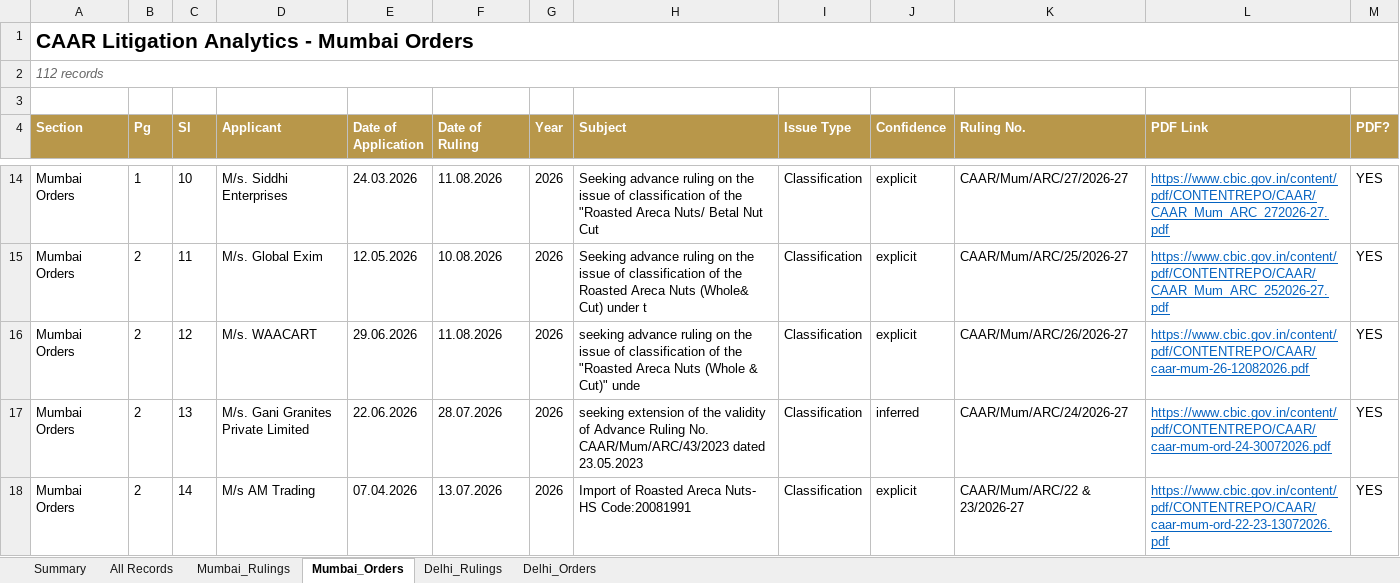
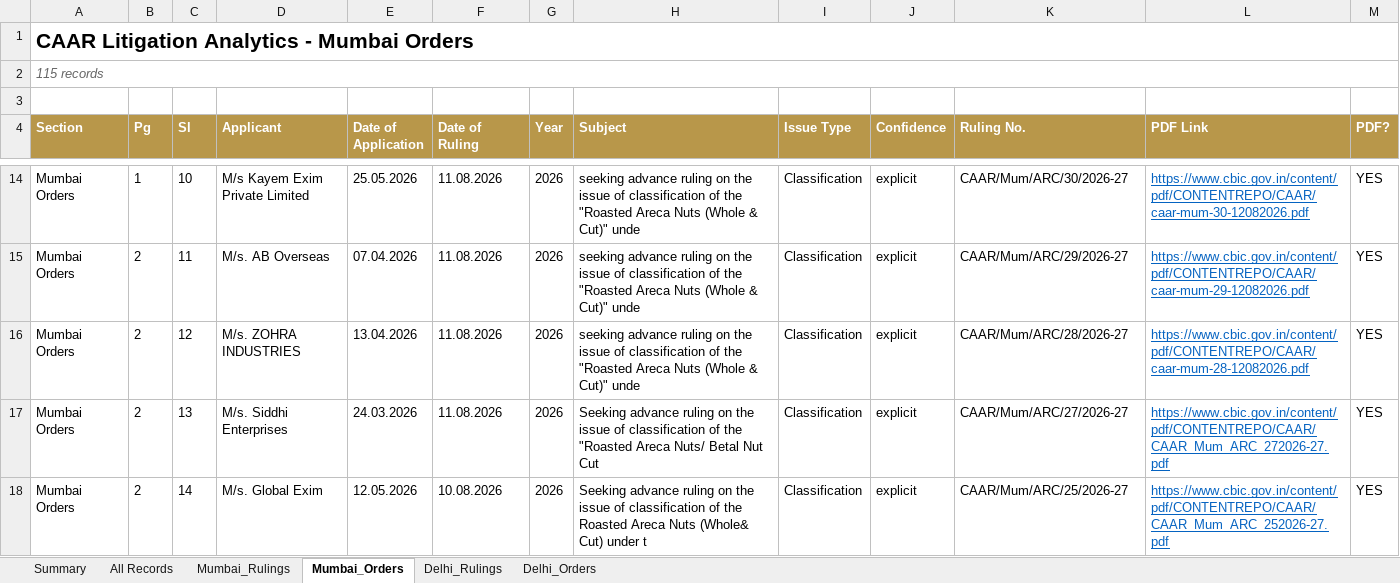
Before and after one commit to sanjeevnair75/sanjeevnair75.github.io, an Excel workbook: data/caar/caar_analytics.xlsx, sheet Mumbai_Orders, drawn as a sheet; only a part is shown, gaps mark what is left out; values as stored, in another font and other column widths than the file's, no borders; the diff covers the shown part only; the diff names each change by its address in the sheet, - before the commit and + after, or states it on an @@ line.

Commit message:
CAAR weekly refresh: 2026-10-11

```diff
--- a/data/caar/caar_analytics.xlsx (sheet Mumbai_Orders)
+++ b/data/caar/caar_analytics.xlsx (sheet Mumbai_Orders)
-A2 (Section): 112 records
+A2 (Section): 115 records
-D14 (Applicant): M/s. Siddhi Enterprises
+D14 (Applicant): M/s Kayem Exim Private Limited
-E14 (Date of Application): 24.03.2026
+E14 (Date of Application): 25.05.2026
-H14 (Subject): Seeking advance ruling on the issue of classification of the "Roasted Areca Nuts/ Betal Nut Cut
+H14 (Subject): seeking advance ruling on the issue of classification of the "Roasted Areca Nuts (Whole & Cut)" unde
-K14 (Ruling No.): CAAR/Mum/ARC/27/2026-27
+K14 (Ruling No.): CAAR/Mum/ARC/30/2026-27
-L14 (PDF Link): https://www.cbic.gov.in/content/pdf/CONTENTREPO/CAAR/CAAR_Mum_ARC_272026-27.pdf
+L14 (PDF Link): https://www.cbic.gov.in/content/pdf/CONTENTREPO/CAAR/caar-mum-30-12082026.pdf
-D15 (Applicant): M/s. Global Exim
+D15 (Applicant): M/s. AB Overseas
-E15 (Date of Application): 12.05.2026
+E15 (Date of Application): 07.04.2026
-F15 (Date of Ruling): 10.08.2026
+F15 (Date of Ruling): 11.08.2026
-H15 (Subject): Seeking advance ruling on the issue of classification of the Roasted Areca Nuts (Whole& Cut) under t
+H15 (Subject): seeking advance ruling on the issue of classification of the "Roasted Areca Nuts (Whole & Cut)" unde
-K15 (Ruling No.): CAAR/Mum/ARC/25/2026-27
+K15 (Ruling No.): CAAR/Mum/ARC/29/2026-27
-L15 (PDF Link): https://www.cbic.gov.in/content/pdf/CONTENTREPO/CAAR/CAAR_Mum_ARC_252026-27.pdf
+L15 (PDF Link): https://www.cbic.gov.in/content/pdf/CONTENTREPO/CAAR/caar-mum-29-12082026.pdf
-D16 (Applicant): M/s. WAACART
+D16 (Applicant): M/s. ZOHRA INDUSTRIES
-E16 (Date of Application): 29.06.2026
+E16 (Date of Application): 13.04.2026
-K16 (Ruling No.): CAAR/Mum/ARC/26/2026-27
+K16 (Ruling No.): CAAR/Mum/ARC/28/2026-27
-L16 (PDF Link): https://www.cbic.gov.in/content/pdf/CONTENTREPO/CAAR/caar-mum-26-12082026.pdf
+L16 (PDF Link): https://www.cbic.gov.in/content/pdf/CONTENTREPO/CAAR/caar-mum-28-12082026.pdf
-D17 (Applicant): M/s. Gani Granites Private Limited
+D17 (Applicant): M/s. Siddhi Enterprises
-E17 (Date of Application): 22.06.2026
+E17 (Date of Application): 24.03.2026
-F17 (Date of Ruling): 28.07.2026
+F17 (Date of Ruling): 11.08.2026
-H17 (Subject): seeking extension of the validity of Advance Ruling No. CAAR/Mum/ARC/43/2023 dated 23.05.2023
+H17 (Subject): Seeking advance ruling on the issue of classification of the "Roasted Areca Nuts/ Betal Nut Cut
-J17 (Confidence): inferred
+J17 (Confidence): explicit
-K17 (Ruling No.): CAAR/Mum/ARC/24/2026-27
+K17 (Ruling No.): CAAR/Mum/ARC/27/2026-27
-L17 (PDF Link): https://www.cbic.gov.in/content/pdf/CONTENTREPO/CAAR/caar-mum-ord-24-30072026.pdf
+L17 (PDF Link): https://www.cbic.gov.in/content/pdf/CONTENTREPO/CAAR/CAAR_Mum_ARC_272026-27.pdf
-D18 (Applicant): M/s AM Trading
+D18 (Applicant): M/s. Global Exim
-E18 (Date of Application): 07.04.2026
+E18 (Date of Application): 12.05.2026
-F18 (Date of Ruling): 13.07.2026
+F18 (Date of Ruling): 10.08.2026
-H18 (Subject): Import of Roasted Areca Nuts- HS Code:20081991
+H18 (Subject): Seeking advance ruling on the issue of classification of the Roasted Areca Nuts (Whole& Cut) under t
-K18 (Ruling No.): CAAR/Mum/ARC/22 & 23/2026-27
+K18 (Ruling No.): CAAR/Mum/ARC/25/2026-27
-L18 (PDF Link): https://www.cbic.gov.in/content/pdf/CONTENTREPO/CAAR/caar-mum-ord-22-23-13072026.pdf
+L18 (PDF Link): https://www.cbic.gov.in/content/pdf/CONTENTREPO/CAAR/CAAR_Mum_ARC_252026-27.pdf
```
Also changed, not shown: 3 added rows and 695 edited cells elsewhere in this sheet, sheet All Records, sheet Mumbai_Rulings, sheet Delhi_Rulings, sheet Delhi_Orders, sheet Summary, 14 other files.
